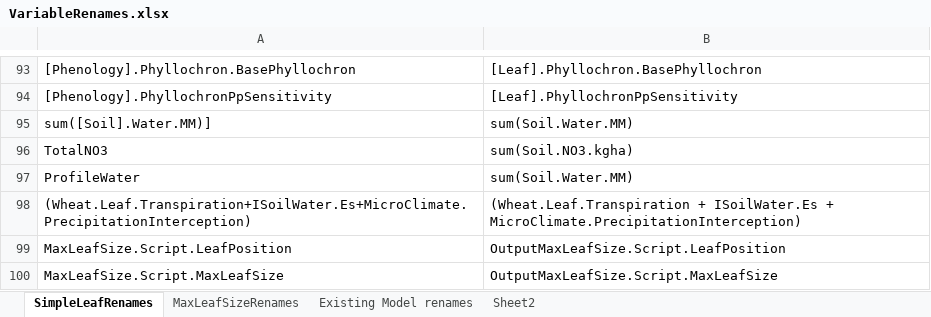
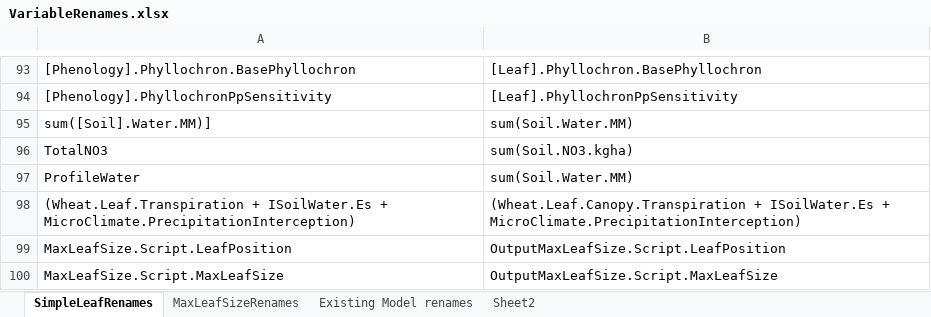
Before and after one commit to HamishBrownPFR/ApsimX, an Excel workbook: Prototypes/WheatSimpleLeaf/SimpleLeafImplementation/VariableRenames.xlsx, sheet SimpleLeafRenames, drawn as a sheet; only a part is shown, gaps mark what is left out; values as stored, in another font and other column widths than the file's, no borders; the diff names each change by its address in the sheet, - before the commit and + after, or states it on an @@ line.

```diff
--- a/Prototypes/WheatSimpleLeaf/SimpleLeafImplementation/VariableRenames.xlsx (sheet SimpleLeafRenames)
+++ b/Prototypes/WheatSimpleLeaf/SimpleLeafImplementation/VariableRenames.xlsx (sheet SimpleLeafRenames)
-A98: (Wheat.Leaf.Transpiration+ISoilWater.Es+MicroClimate.PrecipitationInterception)
+A98: (Wheat.Leaf.Transpiration + ISoilWater.Es + MicroClimate.PrecipitationInterception)
-B98: (Wheat.Leaf.Transpiration + ISoilWater.Es…
+B98: (Wheat.Leaf.Canopy.Transpiration + ISoilWater.Es…
```
Also changed, not shown: 4 other files.
